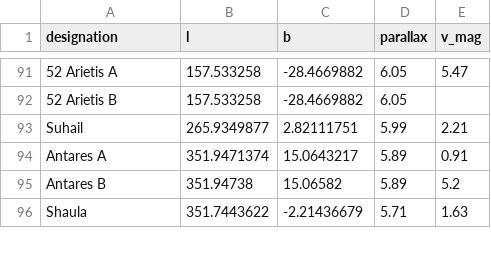
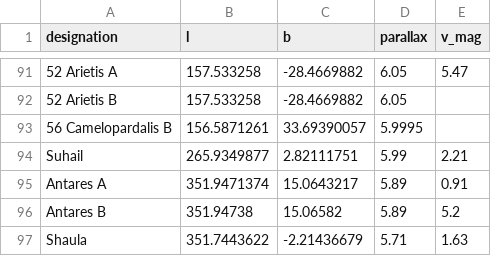
Before and after one commit to pcurry/gaia, a CSV file: not_in_any_Gaia_DR.csv, drawn as a sheet; only a part is shown, gaps mark what is left out; the diff names each change by its address in the sheet, - before the commit and + after, or states it on an @@ line.

Commit message:
add Gaia DR1/DR2 stars which did not appear in Gaia DR3

```diff
--- a/not_in_any_Gaia_DR.csv
+++ b/not_in_any_Gaia_DR.csv
+row 93: 56 Camelopardalis B | 156.5871261 | 33.69390057 | 5.9995
```
Also changed, not shown: 4 other files.
